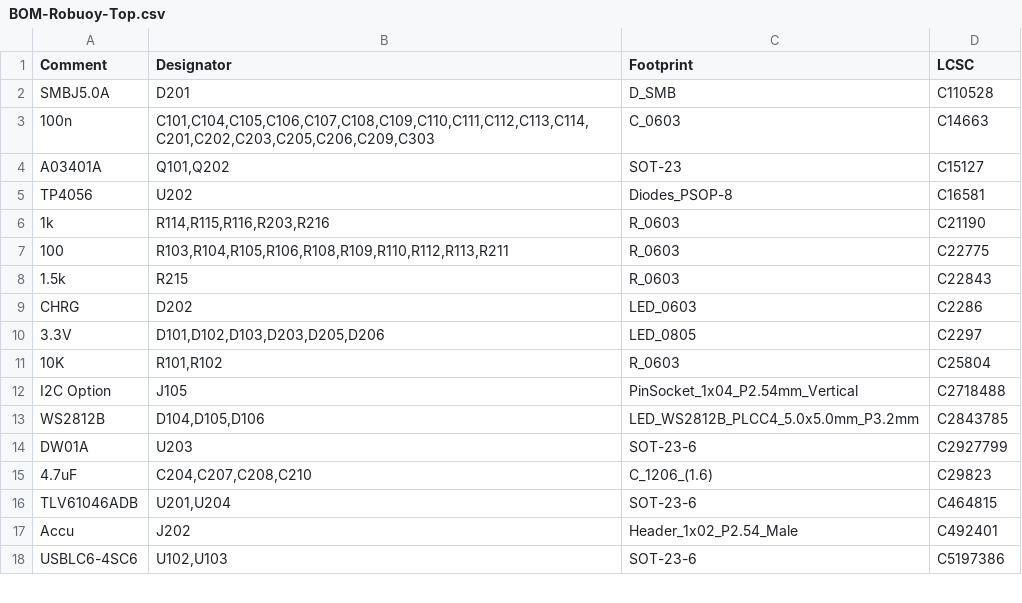
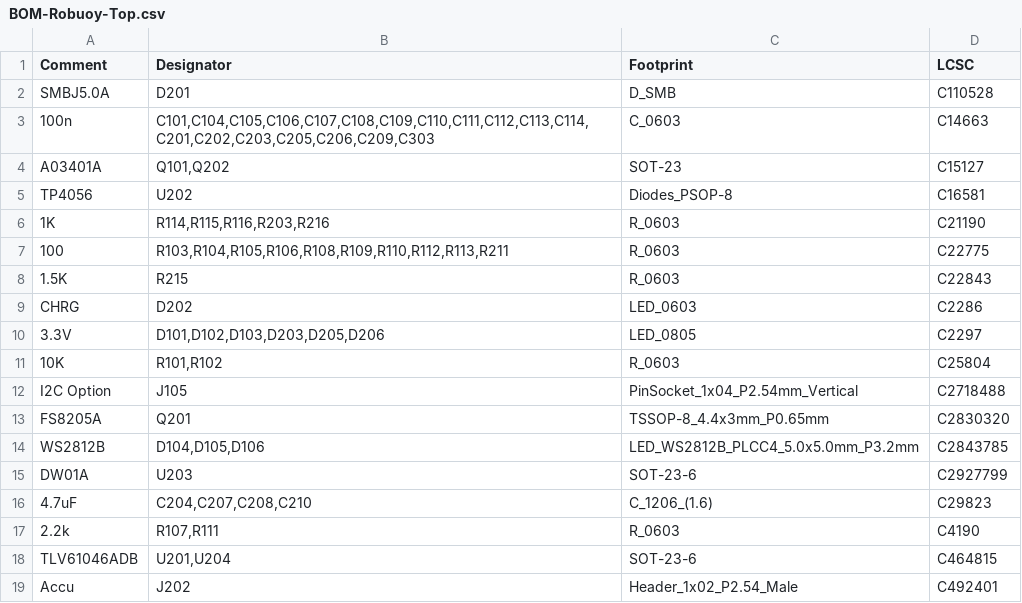
Before and after one commit to pnn69/NicE-Buoy, a CSV file: PCB/Robuoy-Top-V1_0/jlcpcb/production_files/BOM-Robuoy-Top.csv, drawn as a sheet; only a part is shown; the shorter side is filled out with more unchanged rows; the diff covers the shown part only.

```diff
--- a/PCB/Robuoy-Top-V1_0/jlcpcb/production_files/BOM-Robuoy-Top.csv
+++ b/PCB/Robuoy-Top-V1_0/jlcpcb/production_files/BOM-Robuoy-Top.csv
@@ -5,5 +5,5 @@ A03401A,"Q101,Q202",SOT-23,C15127
 TP4056,U202,Diodes_PSOP-8,C16581
-1k,"R114,R115,R116,R203,R216",R_0603,C21190
+1K,"R114,R115,R116,R203,R216",R_0603,C21190
 100,"R103,R104,R105,R106,R108,R109,R110,R112,R113,R211",R_0603,C22775
-1.5k,R215,R_0603,C22843
+1.5K,R215,R_0603,C22843
 CHRG,D202,LED_0603,C2286
@@ -12,2 +12,3 @@ CHRG,D202,LED_0603,C2286
 I2C Option,J105,PinSocket_1x04_P2.54mm_Vertical,C2718488
+FS8205A,Q201,TSSOP-8_4.4x3mm_P0.65mm,C2830320
 WS2812B,"D104,D105,D106",LED_WS2812B_PLCC4_5.0x5.0mm_P3.2mm,C2843785
@@ -15,2 +16,3 @@ DW01A,U203,SOT-23-6,C2927799
 4.7uF,"C204,C207,C208,C210",C_1206_(1.6),C29823
+2.2k,"R107,R111",R_0603,C4190
 TLV61046ADB,"U201,U204",SOT-23-6,C464815
```
Also changed, not shown: 10 added rows, 2 removed rows and 1 edited cell elsewhere in this file, PCB/Robuoy-Top-V1_0/jlcpcb/production_files/CPL-Robuoy-Top.csv, 26 other files.
